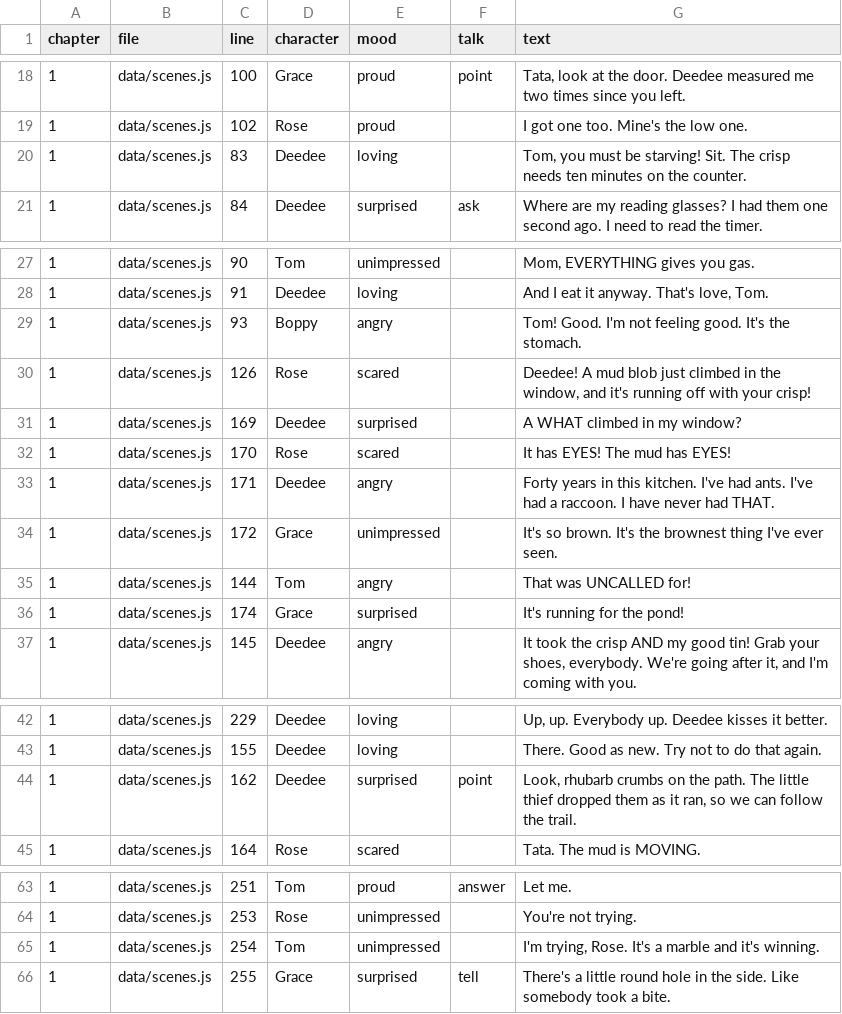
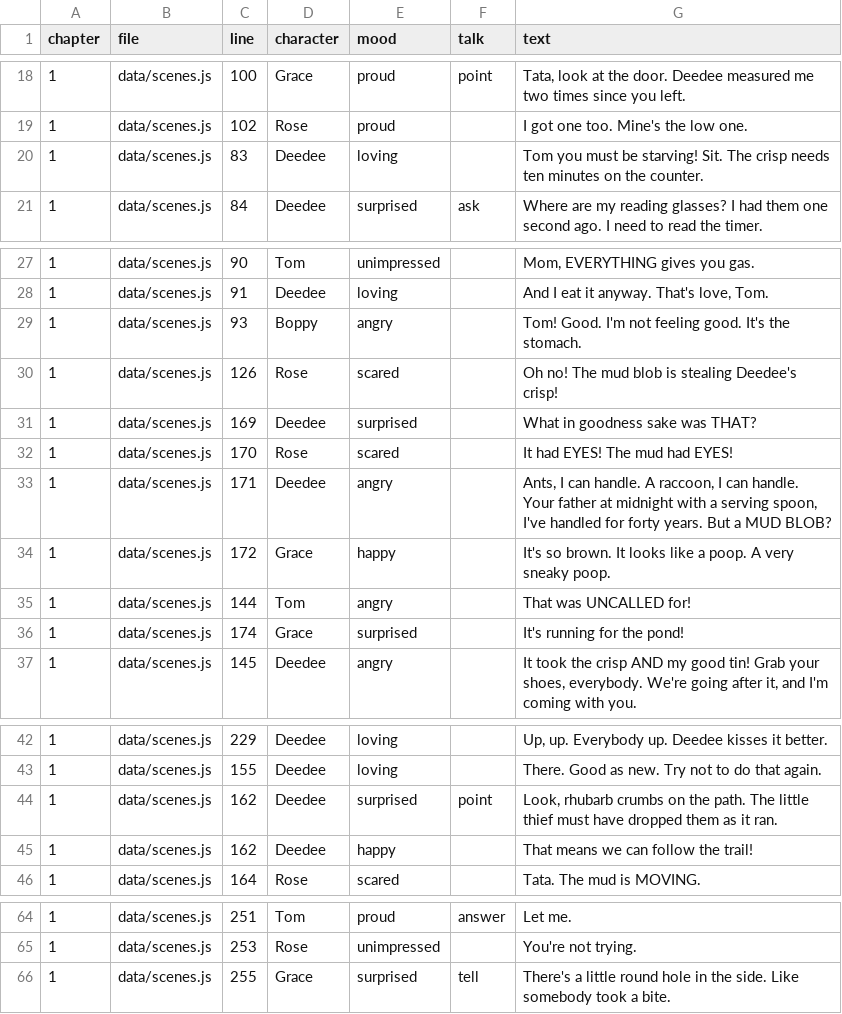
Before and after one commit to trivituso81/adventures-of-tom, a TSV file: docs/talk-lines.tsv, drawn as a sheet; only a part is shown, gaps mark what is left out.

```diff
--- a/docs/talk-lines.tsv
+++ b/docs/talk-lines.tsv
@@ -19,3 +19,3 @@ chapter	file	line	character	mood	talk	text
 1	data/scenes.js	102	Rose	proud		I got one too. Mine's the low one.
-1	data/scenes.js	83	Deedee	loving		Tom, you must be starving! Sit. The crisp needs ten minutes on the counter.
+1	data/scenes.js	83	Deedee	loving		Tom you must be starving! Sit. The crisp needs ten minutes on the counter.
 1	data/scenes.js	84	Deedee	surprised	ask	Where are my reading glasses? I had them one second ago. I need to read the timer.
@@ -29,7 +29,7 @@ chapter	file	line	character	mood	talk	text
 1	data/scenes.js	93	Boppy	angry		Tom! Good. I'm not feeling good. It's the stomach.
-1	data/scenes.js	126	Rose	scared		Deedee! A mud blob just climbed in the window, and it's running off with your crisp!
-1	data/scenes.js	169	Deedee	surprised		A WHAT climbed in my window?
-1	data/scenes.js	170	Rose	scared		It has EYES! The mud has EYES!
-1	data/scenes.js	171	Deedee	angry		Forty years in this kitchen. I've had ants. I've had a raccoon. I have never had THAT.
-1	data/scenes.js	172	Grace	unimpressed		It's so brown. It's the brownest thing I've ever seen.
+1	data/scenes.js	126	Rose	scared		Oh no! The mud blob is stealing Deedee's crisp!
+1	data/scenes.js	169	Deedee	surprised		What in goodness sake was THAT?
+1	data/scenes.js	170	Rose	scared		It had EYES! The mud had EYES!
+1	data/scenes.js	171	Deedee	angry		Ants, I can handle. A raccoon, I can handle. Your father at midnight with a serving spoon, I've handled for forty years. But a MUD BLOB?
+1	data/scenes.js	172	Grace	happy		It's so brown. It looks like a poop. A very sneaky poop.
 1	data/scenes.js	144	Tom	angry		That was UNCALLED for!
@@ -43,3 +43,4 @@ chapter	file	line	character	mood	talk	text
 1	data/scenes.js	155	Deedee	loving		There. Good as new. Try not to do that again.
-1	data/scenes.js	162	Deedee	surprised	point	Look, rhubarb crumbs on the path. The little thief dropped them as it ran, so we can follow the trail.
+1	data/scenes.js	162	Deedee	surprised	point	Look, rhubarb crumbs on the path. The little thief must have dropped them as it ran.
+1	data/scenes.js	162	Deedee	happy		That means we can follow the trail!
 1	data/scenes.js	164	Rose	scared		Tata. The mud is MOVING.
@@ -64,3 +65,2 @@ chapter	file	line	character	mood	talk	text
 1	data/scenes.js	253	Rose	unimpressed		You're not trying.
-1	data/scenes.js	254	Tom	unimpressed		I'm trying, Rose. It's a marble and it's winning.
 1	data/scenes.js	255	Grace	surprised	tell	There's a little round hole in the side. Like somebody took a bite.
```
Also changed, not shown: docs/emotion-index-lines.tsv, 47 other files.
